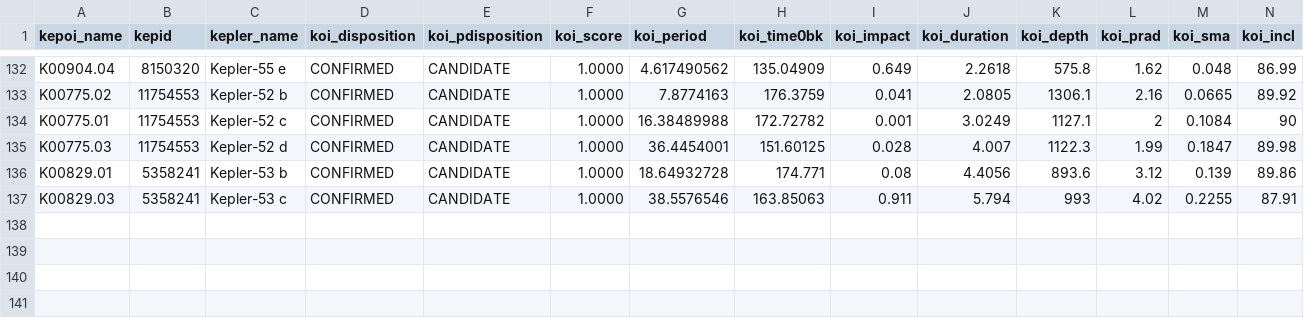
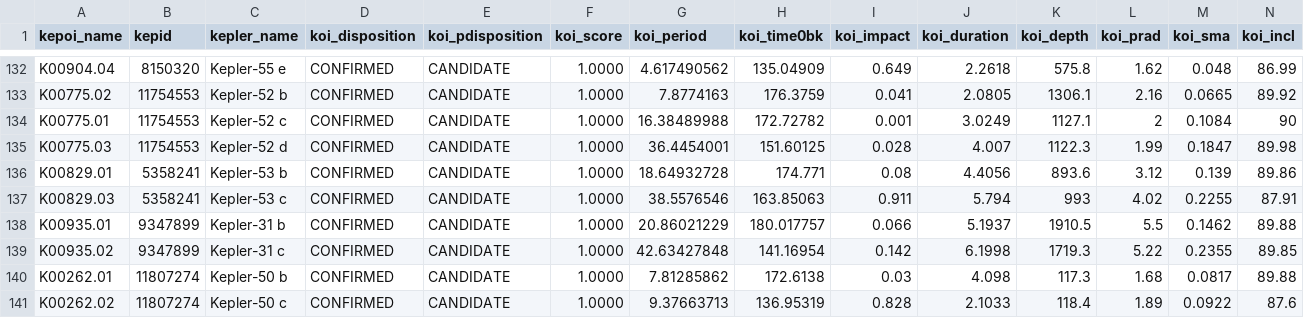
Before and after one commit to LewisAGI/exo-planets, a CSV file: data/cache/nasa_koi_lc_hosts.csv, drawn as a sheet; only a part is shown, gaps mark what is left out; rows hold the shown columns only; the diff names each change by its address in the sheet, - before the commit and + after, or states it on an @@ line.

```diff
--- a/data/cache/nasa_koi_lc_hosts.csv
+++ b/data/cache/nasa_koi_lc_hosts.csv
+row 138: K00935.01 | 9347899 | Kepler-31 b | CONFIRMED | CANDIDATE | 1.0000 | 20.86021229 | 180.017757 | 0.066 | 5.1937 | 1910.5 | 5.5 | 0.1462 | 89.88
+row 139: K00935.02 | 9347899 | Kepler-31 c | CONFIRMED | CANDIDATE | 1.0000 | 42.63427848 | 141.16954 | 0.142 | 6.1998 | 1719.3 | 5.22 | 0.2355 | 89.85
+row 140: K00262.01 | 11807274 | Kepler-50 b | CONFIRMED | CANDIDATE | 1.0000 | 7.81285862 | 172.6138 | 0.03 | 4.098 | 117.3 | 1.68 | 0.0817 | 89.88
+row 141: K00262.02 | 11807274 | Kepler-50 c | CONFIRMED | CANDIDATE | 1.0000 | 9.37663713 | 136.95319 | 0.828 | 2.1033 | 118.4 | 1.89 | 0.0922 | 87.6
```
Also changed, not shown: 9 other files.
